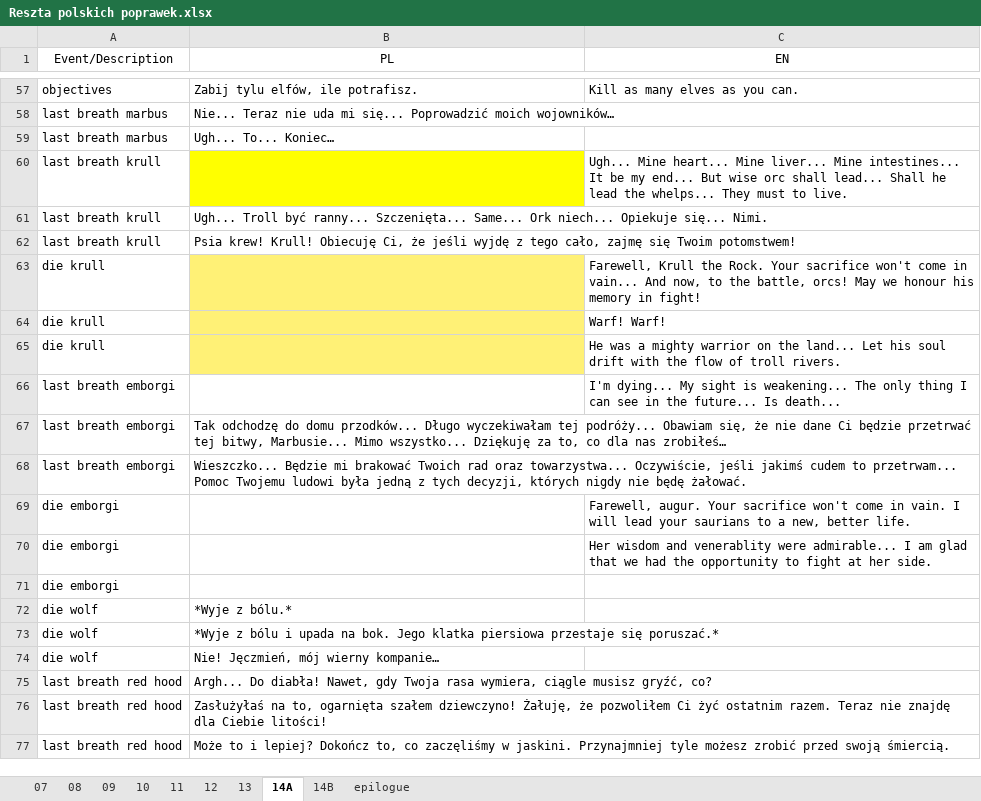
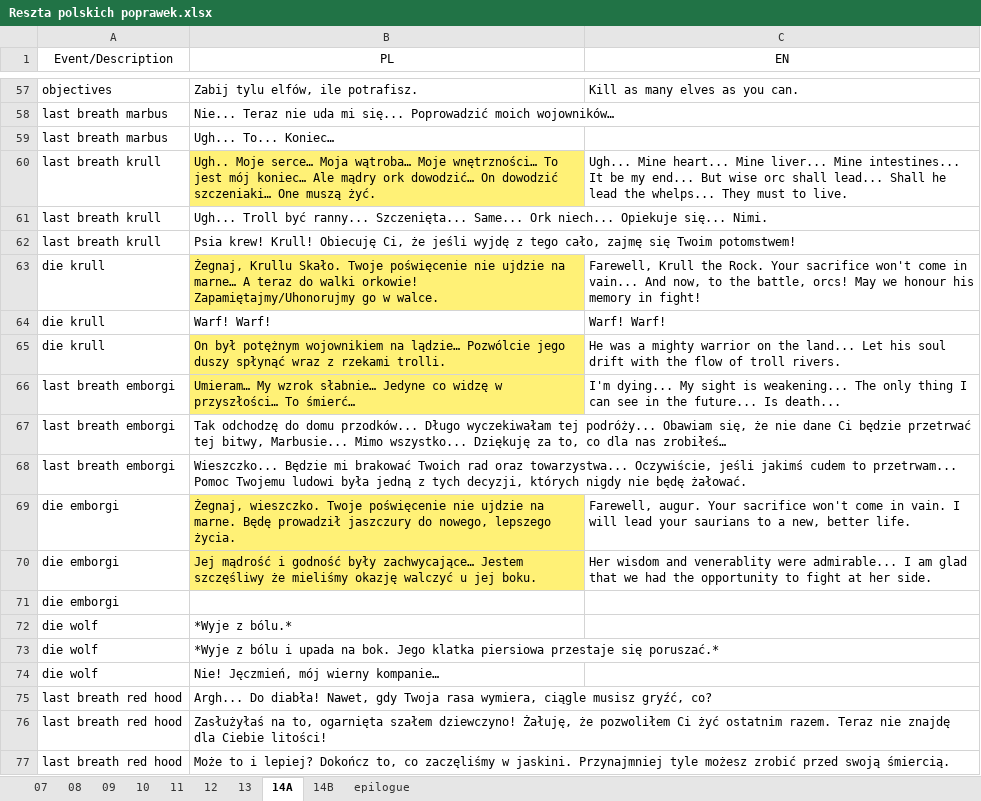
Before and after one commit to dyedmagenta/Marbuss_Escape, an Excel workbook: storyboard and dialogues/Tłumaczenia Wydry/Reszta polskich poprawek.xlsx, sheet 14A, drawn as a sheet; only a part is shown, gaps mark what is left out; values as stored, in another font and other column widths than the file's, no borders; the diff names each change by its address in the sheet, - before the commit and + after, or states it on an @@ line.

Commit message:
Poprawki do 14A

```diff
--- a/storyboard and dialogues/Tłumaczenia Wydry/Reszta polskich poprawek.xlsx (sheet 14A)
+++ b/storyboard and dialogues/Tłumaczenia Wydry/Reszta polskich poprawek.xlsx (sheet 14A)
-B60 (PL): (empty)
+B60 (PL): Ugh.. Moje serce… Moja wątroba… Moje wnętrzności… To jest mój koniec… Ale mądry ork dowodzić… On dowodzić szczeniaki… One muszą żyć.
-B60 fill: #FFFF00
+B60 fill: #FFF176
-B63 (PL): (empty)
+B63 (PL): Żegnaj, Krullu Skało. Twoje poświęcenie nie ujdzie na marne… A teraz do walki orkowie! Zapamiętajmy/Uhonorujmy go w walce.
-B64 (PL): (empty)
+B64 (PL): Warf! Warf!
-B64 fill: #FFF176
+B64 fill: none
-B65 (PL): (empty)
+B65 (PL): On był potężnym wojownikiem na lądzie… Pozwólcie jego duszy spłynąć wraz z rzekami trolli.
-B66 (PL): (empty)
+B66 (PL): Umieram… My wzrok słabnie… Jedyne co widzę w przyszłości… To śmierć…
-B66 fill: none
+B66 fill: #FFF176
-B69 (PL): (empty)
+B69 (PL): Żegnaj, wieszczko. Twoje poświęcenie nie ujdzie na marne. Będę prowadził jaszczury do nowego, lepszego życia.
-B69:B70 fill: none
+B69:B70 fill: #FFF176
-B70 (PL): (empty)
+B70 (PL): Jej mądrość i godność były zachwycające… Jestem szczęśliwy że mieliśmy okazję walczyć u jej boku.
```
